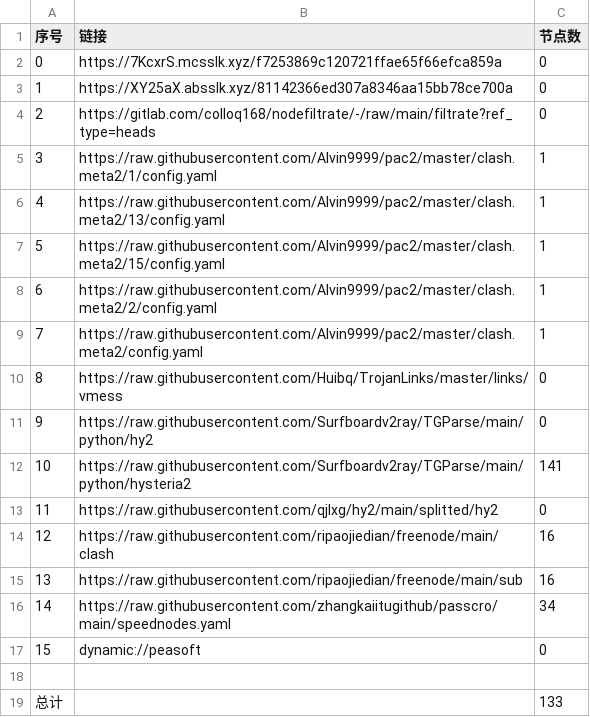
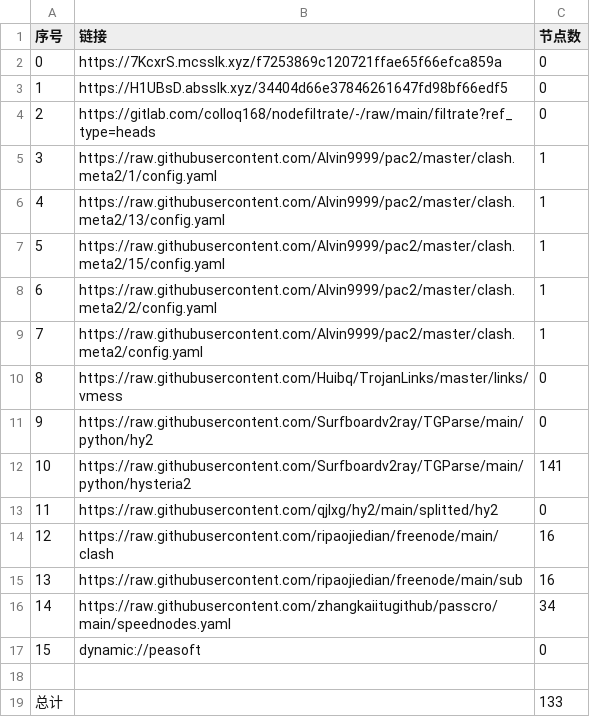
Before and after one commit to ggmsub/AutoMergePublicNodes, a CSV file: list_result.csv, drawn as a sheet.

```diff
--- a/list_result.csv
+++ b/list_result.csv
@@ -2,3 +2,3 @@
 0,https://7KcxrS.mcsslk.xyz/f7253869c120721ffae65f66efca859a,0
-1,https://XY25aX.absslk.xyz/81142366ed307a8346aa15bb78ce700a,0
+1,https://H1UBsD.absslk.xyz/34404d66e37846261647fd98bf66edf5,0
 2,https://gitlab.com/colloq168/nodefiltrate/-/raw/main/filtrate?ref_type=heads,0
```
Also changed, not shown: 3 other files.
